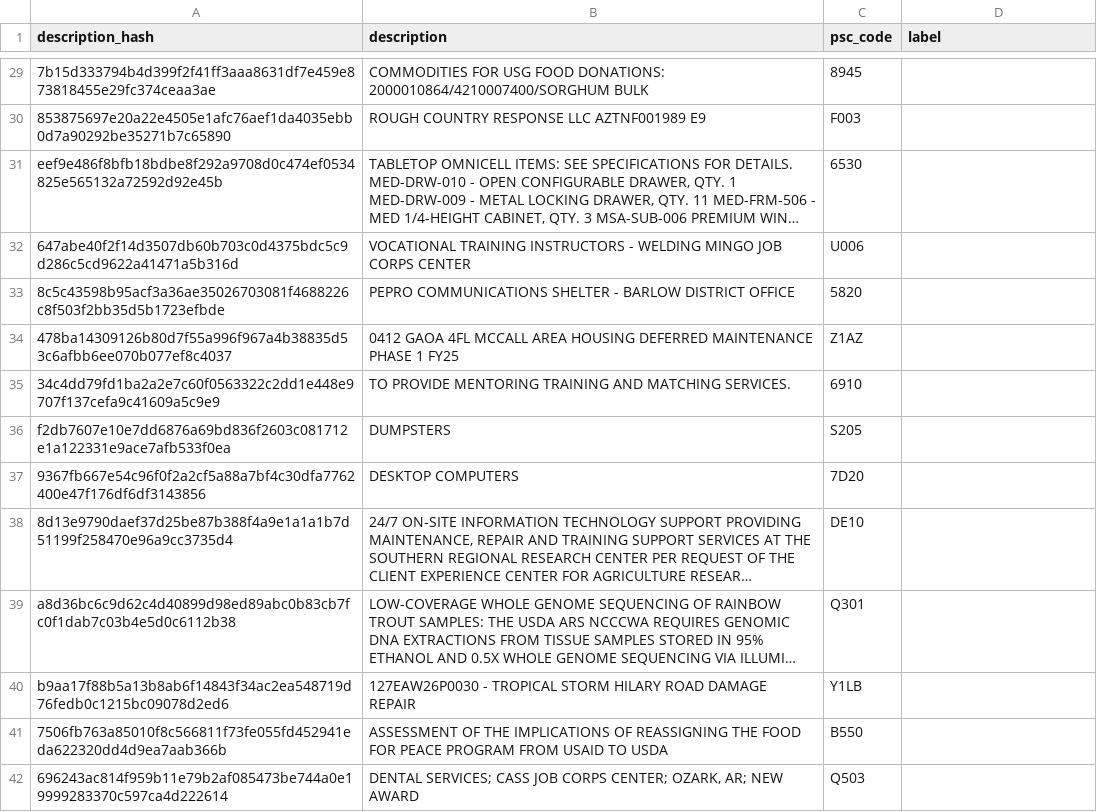
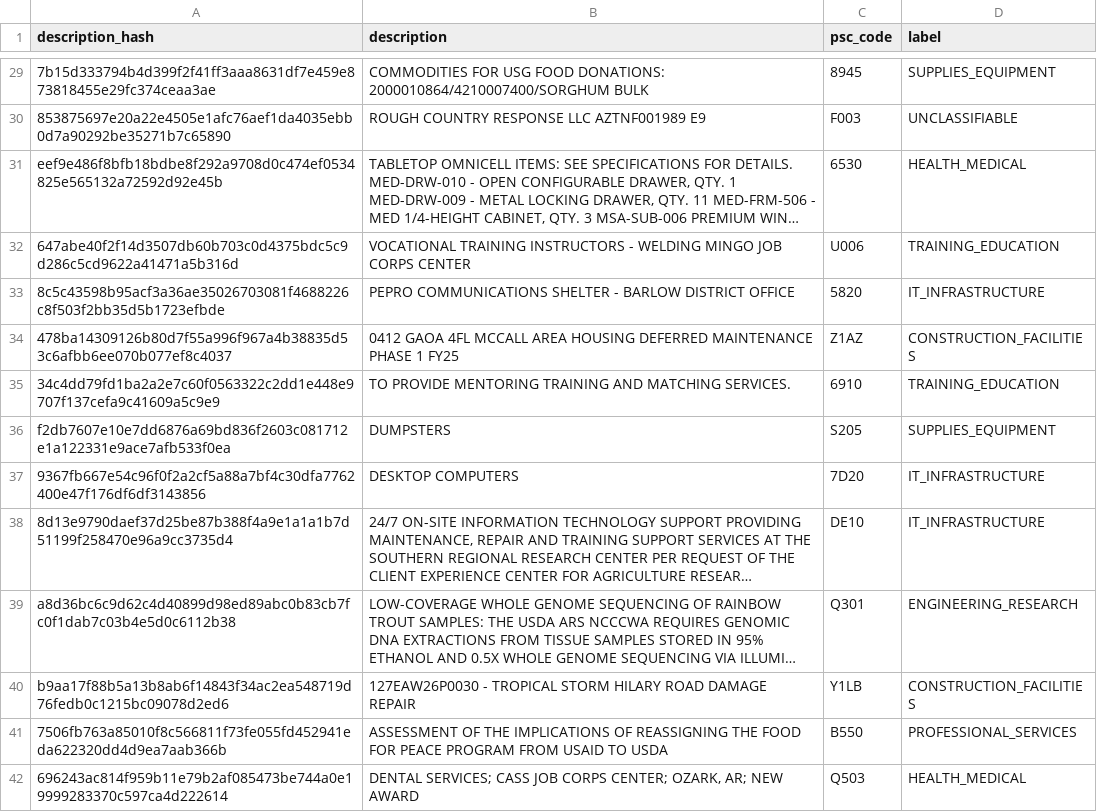
Before and after one commit to Davidzent/AwardTrace, a CSV file: eval/gold.csv, drawn as a sheet; only a part is shown, gaps mark what is left out; long unchanged cells end in …; the diff covers the shown part only; the diff names each change by its address in the sheet, - before the commit and + after, or states it on an @@ line.

Commit message:
feat(eval): label the 200-description gold set
Signed-off-by: davidzent <davidgin641@gmail.com>

```diff
--- a/eval/gold.csv
+++ b/eval/gold.csv
-D29 (label): (empty)
+D29 (label): SUPPLIES_EQUIPMENT
-D30 (label): (empty)
+D30 (label): UNCLASSIFIABLE
-D31 (label): (empty)
+D31 (label): HEALTH_MEDICAL
-D32 (label): (empty)
+D32 (label): TRAINING_EDUCATION
-D33 (label): (empty)
+D33 (label): IT_INFRASTRUCTURE
-D34 (label): (empty)
+D34 (label): CONSTRUCTION_FACILITIES
-D35 (label): (empty)
+D35 (label): TRAINING_EDUCATION
-D36 (label): (empty)
+D36 (label): SUPPLIES_EQUIPMENT
-D37:D38 (label): (empty)
+D37:D38 (label): IT_INFRASTRUCTURE
-D39 (label): (empty)
+D39 (label): ENGINEERING_RESEARCH
-D40 (label): (empty)
+D40 (label): CONSTRUCTION_FACILITIES
-D41 (label): (empty)
+D41 (label): PROFESSIONAL_SERVICES
-D42 (label): (empty)
+D42 (label): HEALTH_MEDICAL
```
Also changed, not shown: 186 edited cells elsewhere in this file.
